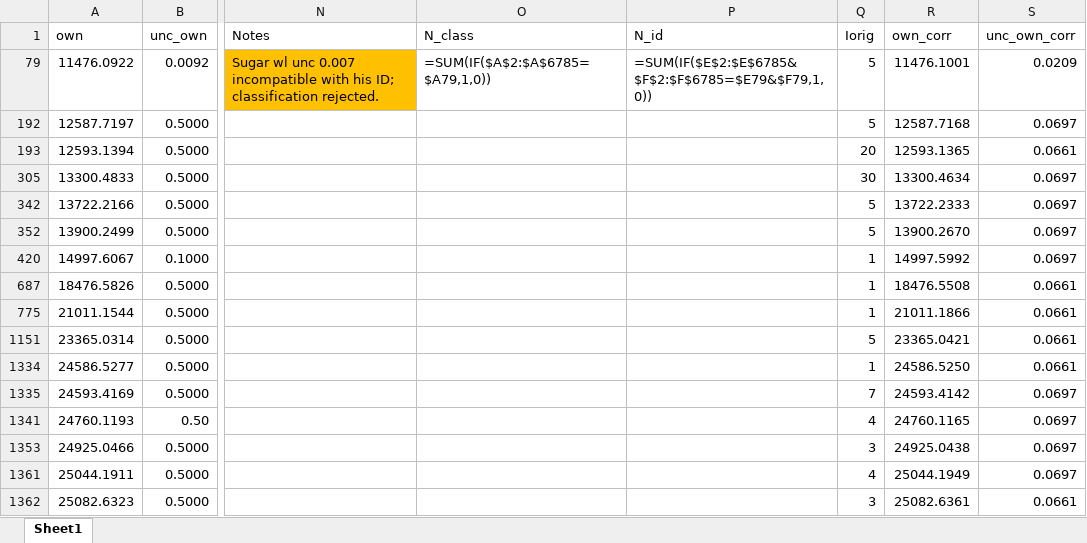
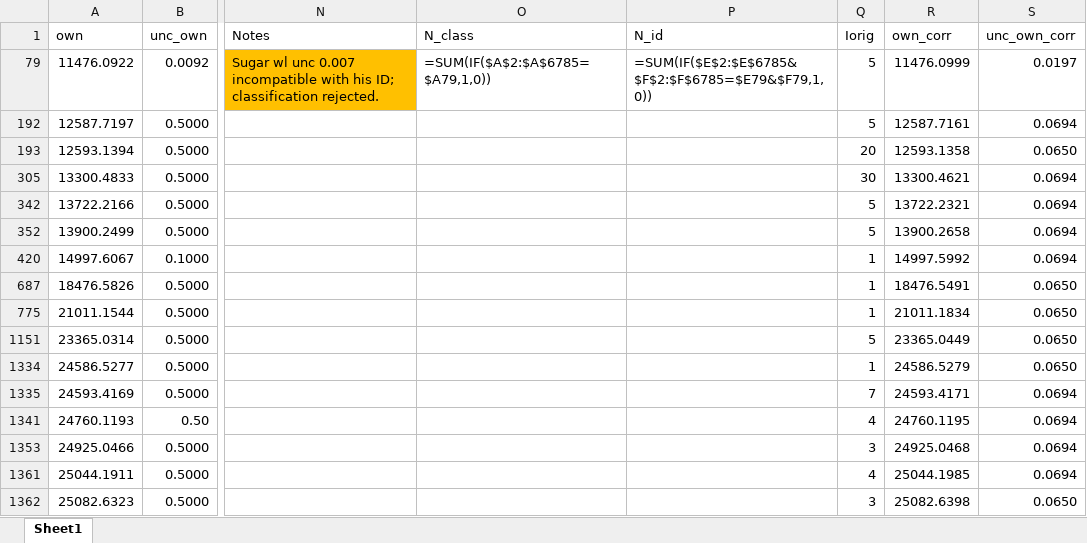
Before and after one commit to yralchen1/TableExtraction, an Excel workbook: LineClass/iter/Pr3_lines_corrected.xlsx, sheet Sheet1, drawn as a sheet; only a part is shown, gaps mark what is left out; values as stored, in another font and other column widths than the file's, no borders; formulas without a stored value are shown as written; the diff covers the shown part only; the diff names each change by its address in the sheet, - before the commit and + after, or states it on an @@ line.

Commit message:
Correction of kappa model for flagged lines

```diff
--- a/LineClass/iter/Pr3_lines_corrected.xlsx (sheet Sheet1)
+++ b/LineClass/iter/Pr3_lines_corrected.xlsx (sheet Sheet1)
-R79 (own_corr): 11476.1001
+R79 (own_corr): 11476.0999
-S79 (unc_own_corr): 0.0209
+S79 (unc_own_corr): 0.0197
-R192 (own_corr): 12587.7168
+R192 (own_corr): 12587.7161
-S192 (unc_own_corr): 0.0697
+S192 (unc_own_corr): 0.0694
-R193 (own_corr): 12593.1365
+R193 (own_corr): 12593.1358
-S193 (unc_own_corr): 0.0661
+S193 (unc_own_corr): 0.0650
-R305 (own_corr): 13300.4634
+R305 (own_corr): 13300.4621
-S305 (unc_own_corr): 0.0697
+S305 (unc_own_corr): 0.0694
-R342 (own_corr): 13722.2333
+R342 (own_corr): 13722.2321
-S342 (unc_own_corr): 0.0697
+S342 (unc_own_corr): 0.0694
-R352 (own_corr): 13900.2670
+R352 (own_corr): 13900.2658
-S352 (unc_own_corr): 0.0697
+S352 (unc_own_corr): 0.0694
-S420 (unc_own_corr): 0.0697
+S420 (unc_own_corr): 0.0694
-R687 (own_corr): 18476.5508
+R687 (own_corr): 18476.5491
-S687 (unc_own_corr): 0.0661
+S687 (unc_own_corr): 0.0650
-R775 (own_corr): 21011.1866
+R775 (own_corr): 21011.1834
-S775 (unc_own_corr): 0.0661
+S775 (unc_own_corr): 0.0650
-R1151 (own_corr): 23365.0421
+R1151 (own_corr): 23365.0449
-S1151 (unc_own_corr): 0.0661
+S1151 (unc_own_corr): 0.0650
-R1334 (own_corr): 24586.5250
+R1334 (own_corr): 24586.5279
-S1334 (unc_own_corr): 0.0661
+S1334 (unc_own_corr): 0.0650
-R1335 (own_corr): 24593.4142
+R1335 (own_corr): 24593.4171
-S1335 (unc_own_corr): 0.0697
+S1335 (unc_own_corr): 0.0694
-R1341 (own_corr): 24760.1165
+R1341 (own_corr): 24760.1195
-S1341 (unc_own_corr): 0.0697
+S1341 (unc_own_corr): 0.0694
-R1353 (own_corr): 24925.0438
+R1353 (own_corr): 24925.0468
-S1353 (unc_own_corr): 0.0697
+S1353 (unc_own_corr): 0.0694
-R1361 (own_corr): 25044.1949
+R1361 (own_corr): 25044.1985
-S1361 (unc_own_corr): 0.0697
+S1361 (unc_own_corr): 0.0694
-R1362 (own_corr): 25082.6361
+R1362 (own_corr): 25082.6398
-S1362 (unc_own_corr): 0.0661
+S1362 (unc_own_corr): 0.0650
```
Also changed, not shown: 553 edited cells elsewhere in this sheet, hidden cells, 48 other files.
